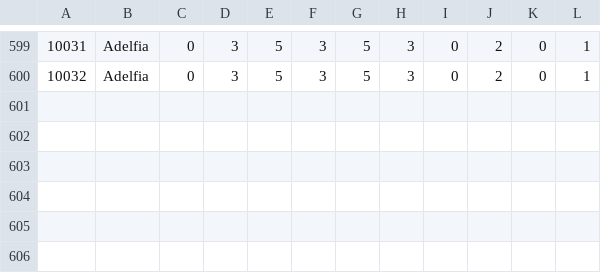
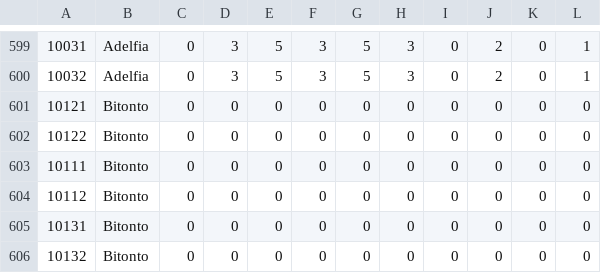
Before and after one commit to maggiofrancesco/PugliaeventiRecommender, a CSV file: engine/data/users.csv, drawn as a sheet; only a part is shown, gaps mark what is left out; the diff names each change by its address in the sheet, - before the commit and + after, or states it on an @@ line.

```diff
--- a/engine/data/users.csv
+++ b/engine/data/users.csv
+row 601: 10121 | Bitonto | 0 | 0 | 0 | 0 | 0 | 0 | 0 | 0 | 0 | 0
+row 602: 10122 | Bitonto | 0 | 0 | 0 | 0 | 0 | 0 | 0 | 0 | 0 | 0
+row 603: 10111 | Bitonto | 0 | 0 | 0 | 0 | 0 | 0 | 0 | 0 | 0 | 0
+row 604: 10112 | Bitonto | 0 | 0 | 0 | 0 | 0 | 0 | 0 | 0 | 0 | 0
+row 605: 10131 | Bitonto | 0 | 0 | 0 | 0 | 0 | 0 | 0 | 0 | 0 | 0
+row 606: 10132 | Bitonto | 0 | 0 | 0 | 0 | 0 | 0 | 0 | 0 | 0 | 0
```
Also changed, not shown: 7 other files.
